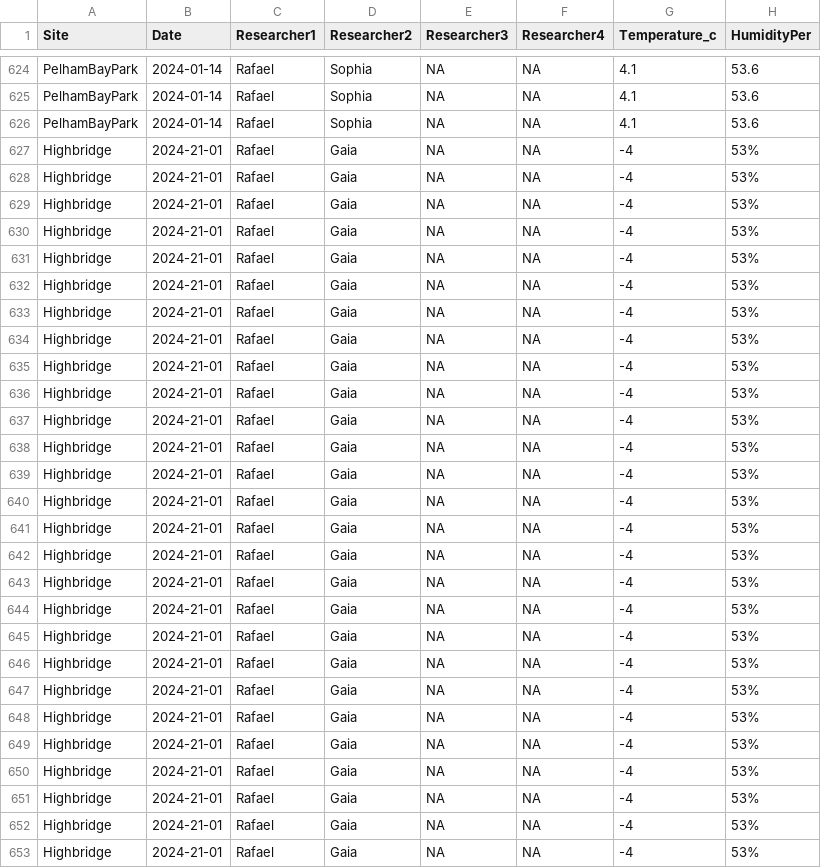
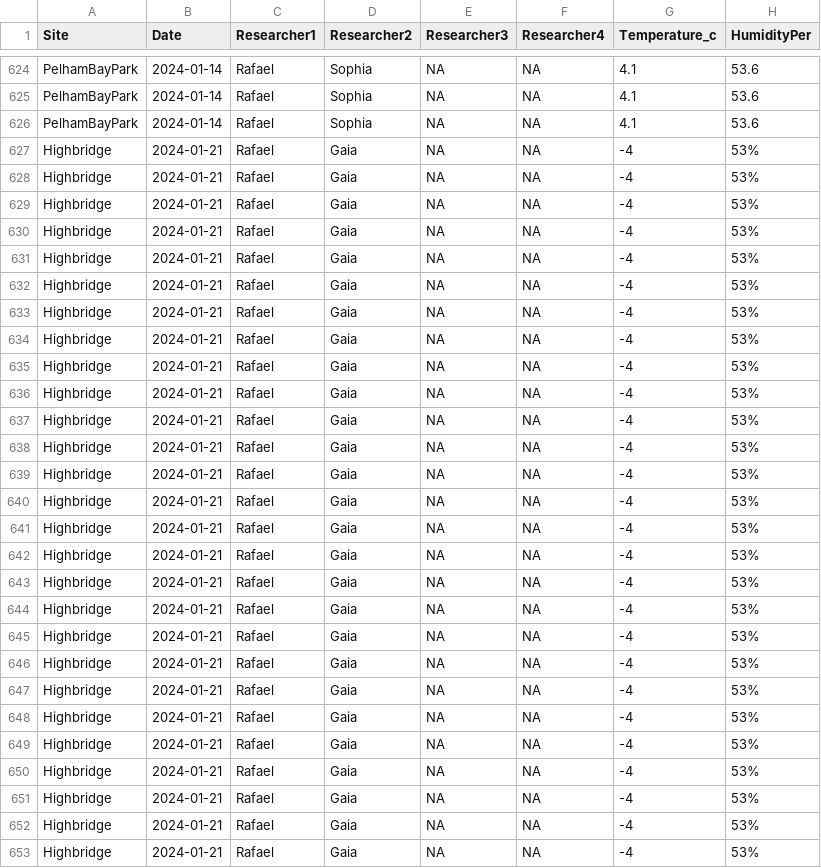
Before and after one commit to gaia-papaya/NYC_LuxuryEff_Project, a CSV file: Rdata/Biodiversity/BirdSurveys_2024-05-29.csv, drawn as a sheet; only a part is shown, gaps mark what is left out; the diff covers the shown part only; the diff names each change by its address in the sheet, - before the commit and + after, or states it on an @@ line.

```diff
--- a/Rdata/Biodiversity/BirdSurveys_2024-05-29.csv
+++ b/Rdata/Biodiversity/BirdSurveys_2024-05-29.csv
-B627:B653 (Date): 2024-21-01
+B627:B653 (Date): 2024-01-21
```
Also changed, not shown: 20 edited cells elsewhere in this file, Rdata/output/BirdNameDictionary.csv, 2 other files.
